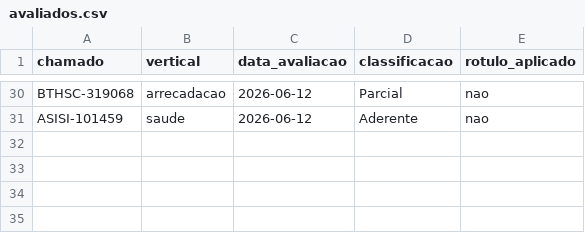
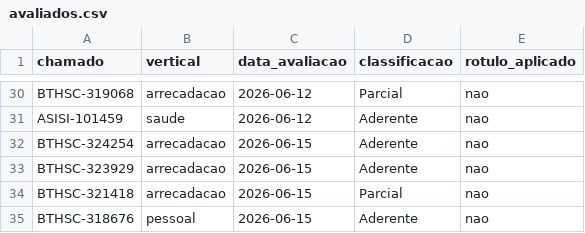
Before and after one commit to arimanoelgomes-ctrl/triagem_filas_betha, a CSV file: docs/assertividade/avaliados.csv, drawn as a sheet; only a part is shown, gaps mark what is left out.

Commit message:
feat(servicos): triagem de servicos (escopo+horas) e assertividade no painel
- verticais/servicos: nova vertical (4 JQLs; escopo via campo Informacoes para negociacao/cf16000; horas = media ponderada por semelhanca das horas apontadas/timespent; equipes Servico, Servicos Especializados, Migracao); docs, logs, README
- README/MIGRACAO: vertical servicos documentada e incluida na sequencia manha/tarde
- painel triagem-x-eficiencia: 2 guias (Suporte e Servicos); Servicos com 2 visoes (escopo e horas, tolerancia +-25%) + taxa composta
- snapshot assertividade: Parte 2.5 avalia servicos no fechamento; 4 pares de marcadores
- docs/assertividade: metodologia + avaliados_servicos.csv + historico_servicos.csv

```diff
--- a/docs/assertividade/avaliados.csv
+++ b/docs/assertividade/avaliados.csv
@@ -31 +31,5 @@ BTHSC-319068,arrecadacao,2026-06-12,Parcial,nao
 ASISI-101459,saude,2026-06-12,Aderente,nao
+BTHSC-324254,arrecadacao,2026-06-15,Aderente,nao
+BTHSC-323929,arrecadacao,2026-06-15,Aderente,nao
+BTHSC-321418,arrecadacao,2026-06-15,Parcial,nao
+BTHSC-318676,pessoal,2026-06-15,Aderente,nao
```
Also changed, not shown: docs/assertividade/historico.csv, 19 other files.
